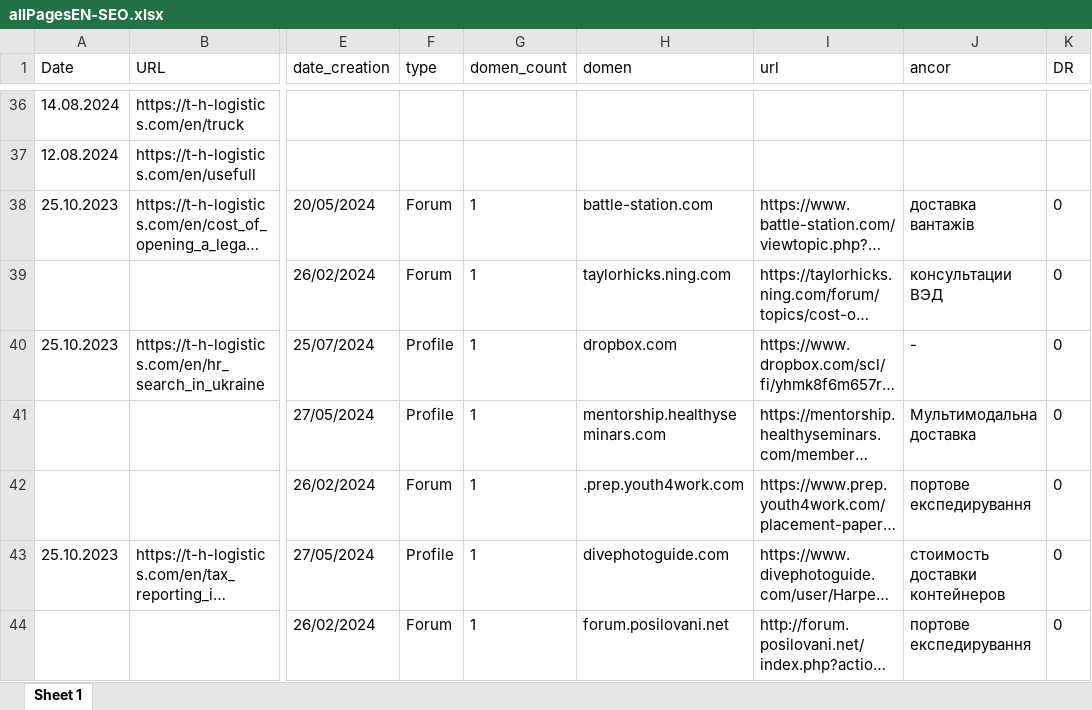
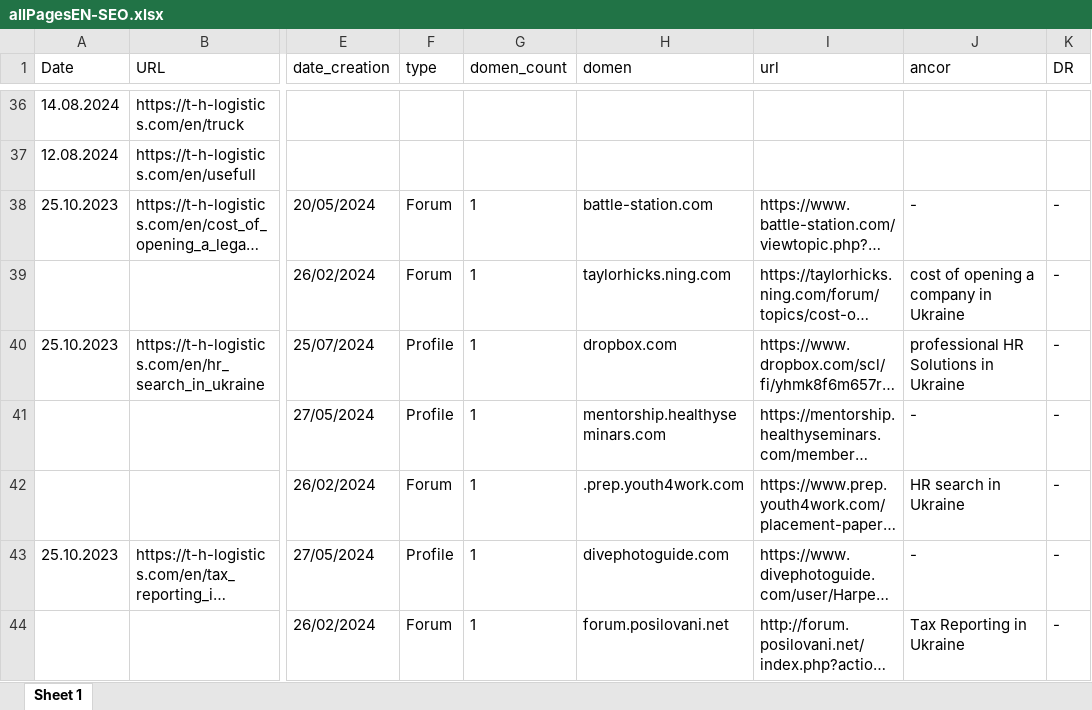
Before and after one commit to Ivanuch22/client, an Excel workbook: allPages/allPagesEN-SEO.xlsx, sheet Sheet 1, drawn as a sheet; only a part is shown, gaps mark what is left out; long unchanged cells end in …; values as stored, in another font and other column widths than the file's, no borders; the diff covers the shown part only; the diff names each change by its address in the sheet, - before the commit and + after, or states it on an @@ line.

```diff
--- a/allPages/allPagesEN-SEO.xlsx (sheet Sheet 1)
+++ b/allPages/allPagesEN-SEO.xlsx (sheet Sheet 1)
-J38 (ancor): доставка вантажів
+J38 (ancor): -
-K38:K44 (DR): 0
+K38:K44 (DR): -
-J39 (ancor): консультации ВЭД
+J39 (ancor): cost of opening a company in Ukraine
-J40 (ancor): -
+J40 (ancor): professional HR Solutions in Ukraine
-J41 (ancor): Мультимодальна доставка
+J41 (ancor): -
-J42 (ancor): портове експедирування
+J42 (ancor): HR search in Ukraine
-J43 (ancor): стоимость доставки контейнеров
+J43 (ancor): -
-J44 (ancor): портове експедирування
+J44 (ancor): Tax Reporting in Ukraine
```
Also changed, not shown: 16 added rows and 193 edited cells elsewhere in this sheet, allPages/allPagesEN.xlsx, allPages/allPagesRU-SEO.xlsx, 3 other files.
